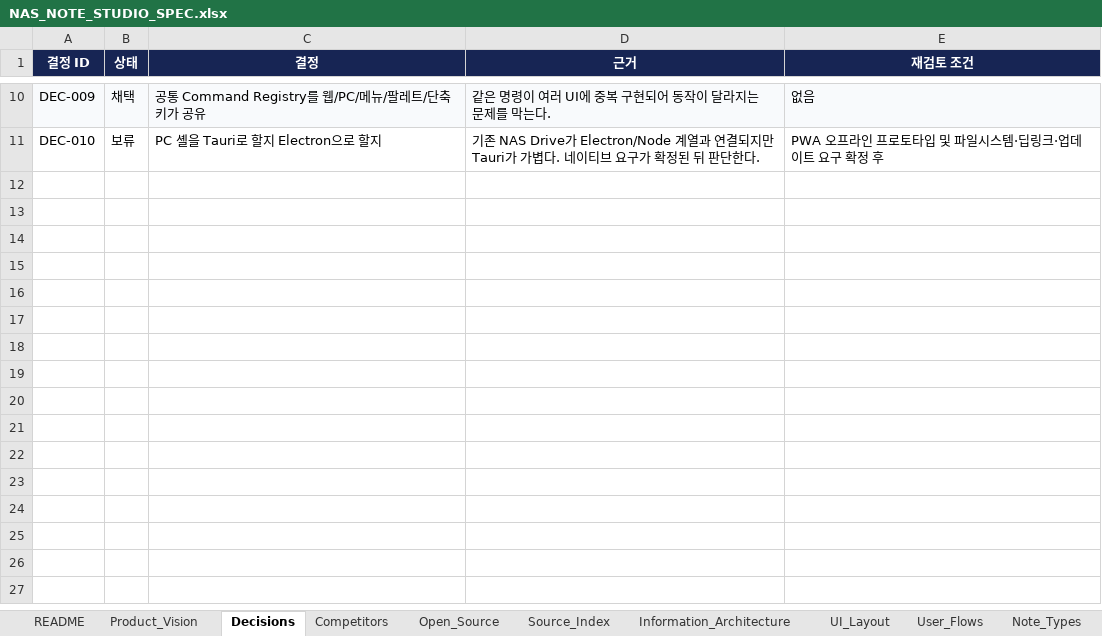
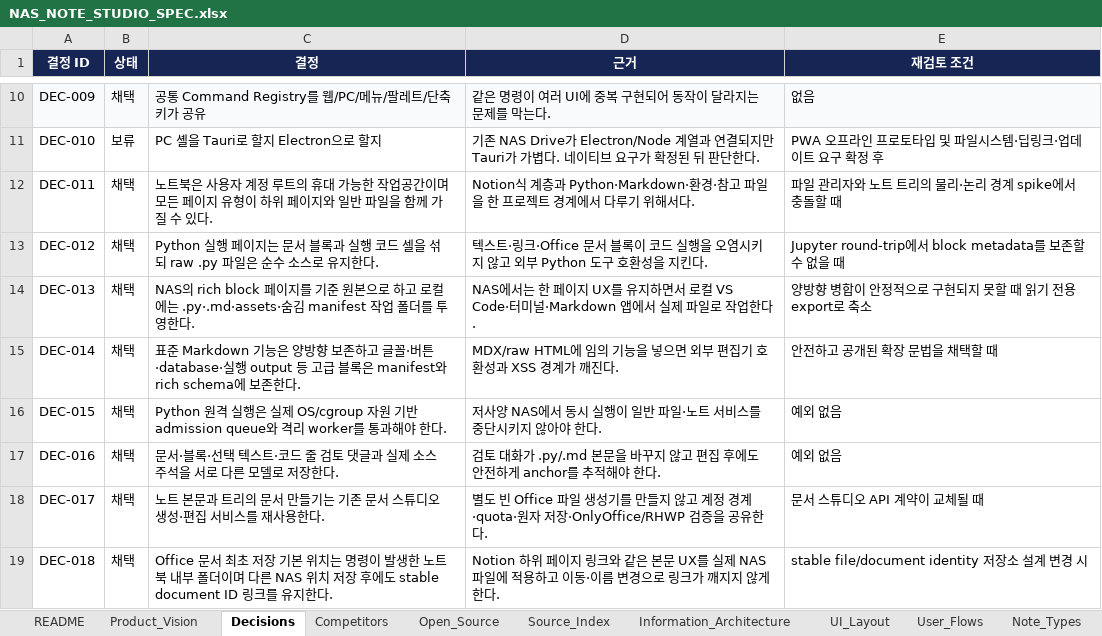
Before and after one commit to CLim020924/NAS_dev, an Excel workbook: docs/programs/NAS_NOTE_STUDIO_SPEC.xlsx, sheet Decisions, drawn as a sheet; only a part is shown, gaps mark what is left out; values as stored, in another font and other column widths than the file's, no borders; table styles not drawn; the diff names each change by its address in the sheet, - before the commit and + after, or states it on an @@ line.

```diff
--- a/docs/programs/NAS_NOTE_STUDIO_SPEC.xlsx (sheet Decisions)
+++ b/docs/programs/NAS_NOTE_STUDIO_SPEC.xlsx (sheet Decisions)
+row 12: DEC-011 | 채택 | 노트북은 사용자 계정 루트의 휴대 가능한 작업공간이며 모든 페이지 유형이 하위 페이지와 일반 파일을 함께 가질 수 있다. | Notion식 계층과 Python·Markdown·환경·참고 파일을 한 프로젝트 경계에서 다루기 위해서다. | 파일 관리자와 노트 트리의 물리·논리 경계 spike에서 충돌할 때
+row 13: DEC-012 | 채택 | Python 실행 페이지는 문서 블록과 실행 코드 셀을 섞되 raw .py 파일은 순수 소스로 유지한다. | 텍스트·링크·Office 문서 블록이 코드 실행을 오염시키지 않고 외부 Python 도구 호환성을 지킨다. | Jupyter round-trip에서 block metadata를 보존할 수 없을 때
+row 14: DEC-013 | 채택 | NAS의 rich block 페이지를 기준 원본으로 하고 로컬에는 .py·.md·assets·숨김 manifest 작업 폴더를 투영한다. | NAS에서는 한 페이지 UX를 유지하면서 로컬 VS Code·터미널·Markdown 앱에서 실제 파일로 작업한다. | 양방향 병합이 안정적으로 구현되지 못할 때 읽기 전용 export로 축소
+row 15: DEC-014 | 채택 | 표준 Markdown 기능은 양방향 보존하고 글꼴·버튼·database·실행 output 등 고급 블록은 manifest와 rich schema에 보존한다. | MDX/raw HTML에 임의 기능을 넣으면 외부 편집기 호환성과 XSS 경계가 깨진다. | 안전하고 공개된 확장 문법을 채택할 때
+row 16: DEC-015 | 채택 | Python 원격 실행은 실제 OS/cgroup 자원 기반 admission queue와 격리 worker를 통과해야 한다. | 저사양 NAS에서 동시 실행이 일반 파일·노트 서비스를 중단시키지 않아야 한다. | 예외 없음
+row 17: DEC-016 | 채택 | 문서·블록·선택 텍스트·코드 줄 검토 댓글과 실제 소스 주석을 서로 다른 모델로 저장한다. | 검토 대화가 .py/.md 본문을 바꾸지 않고 편집 후에도 안전하게 anchor를 추적해야 한다. | 예외 없음
+row 18: DEC-017 | 채택 | 노트 본문과 트리의 문서 만들기는 기존 문서 스튜디오 생성·편집 서비스를 재사용한다. | 별도 빈 Office 파일 생성기를 만들지 않고 계정 경계·quota·원자 저장·OnlyOffice/RHWP 검증을 공유한다. | 문서 스튜디오 API 계약이 교체될 때
+row 19: DEC-018 | 채택 | Office 문서 최초 저장 기본 위치는 명령이 발생한 노트북 내부 폴더이며 다른 NAS 위치 저장 후에도 stable document ID 링크를 유지한다. | Notion 하위 페이지 링크와 같은 본문 UX를 실제 NAS 파일에 적용하고 이동·이름 변경으로 링크가 깨지지 않게 한다. | stable file/document identity 저장소 설계 변경 시
```
Also changed, not shown: sheet Test_Matrix, sheet Implementation_Status, sheet Data_Model, sheet API_Contracts, sheet Error_Recovery, sheet Storage_Interop, 11 more sheets, 1 other file.
